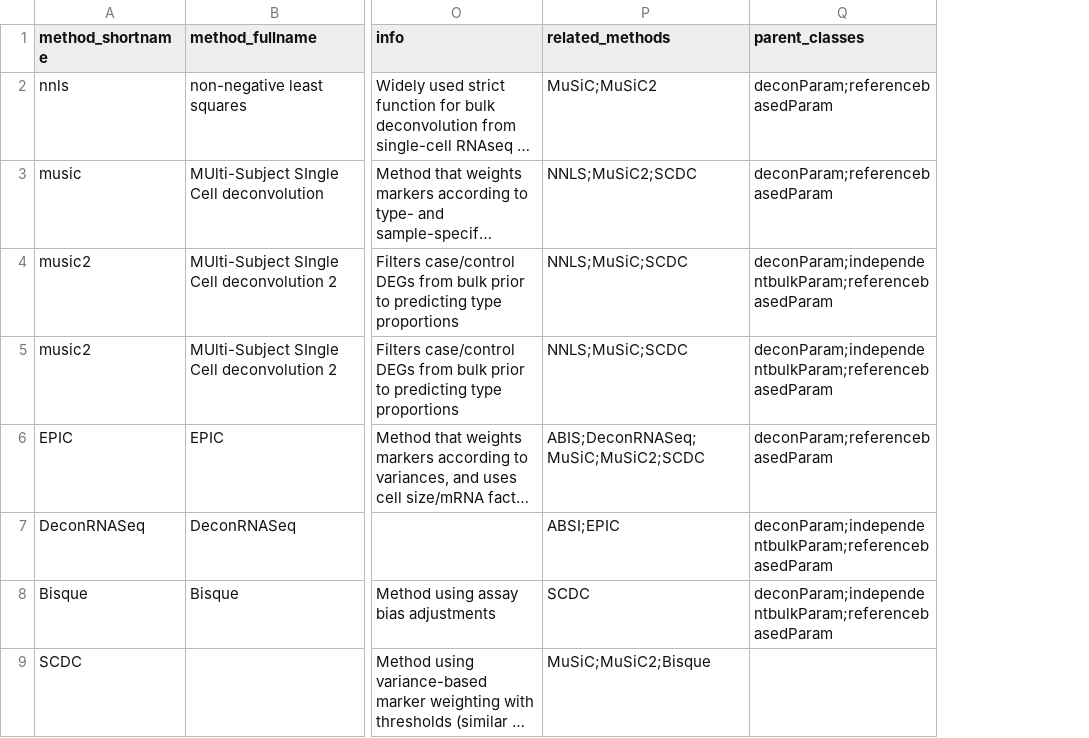
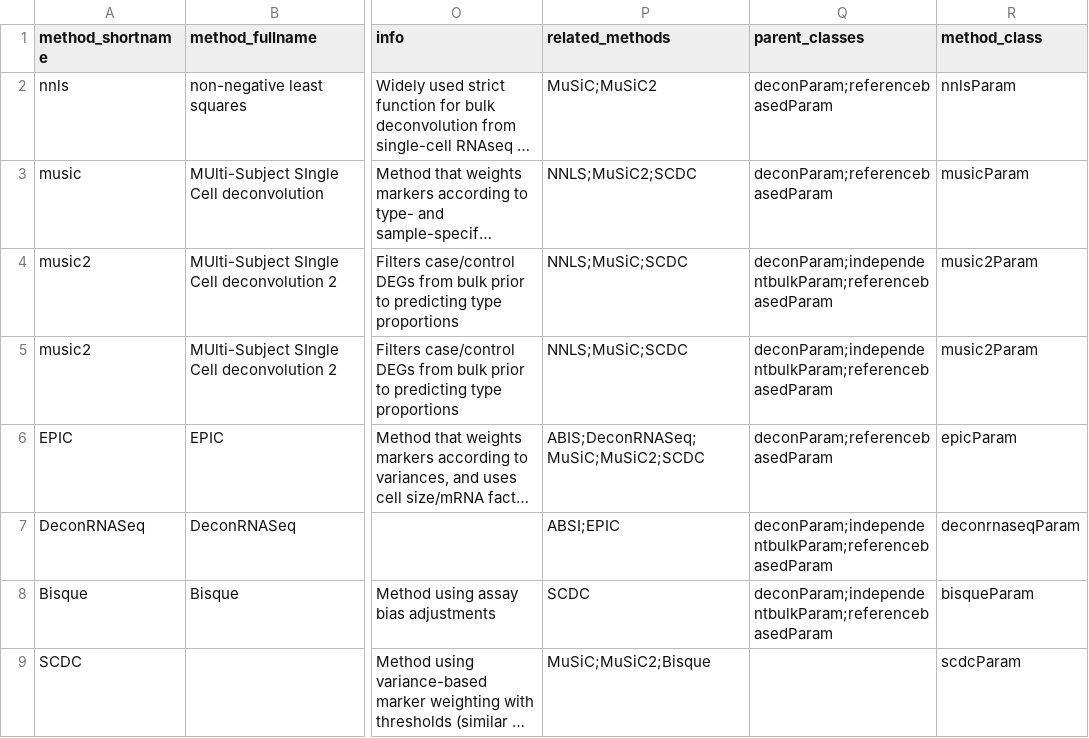
Before and after one commit to metamaden/lute, a CSV file: inst/csv/lute-deconvolution_transfer-learning-table.csv, drawn as a sheet; only a part is shown, gaps mark what is left out; long unchanged cells end in …; the diff names each change by its address in the sheet, - before the commit and + after, or states it on an @@ line.

Commit message:
adds method_class column

```diff
--- a/inst/csv/lute-deconvolution_transfer-learning-table.csv
+++ b/inst/csv/lute-deconvolution_transfer-learning-table.csv
+column R (method_class), rows 2-9: nnlsParam | musicParam | music2Param | music2Param | epicParam | deconrnaseqParam | bisqueParam | scdcParam
```
Also changed, not shown: 1 other file.
